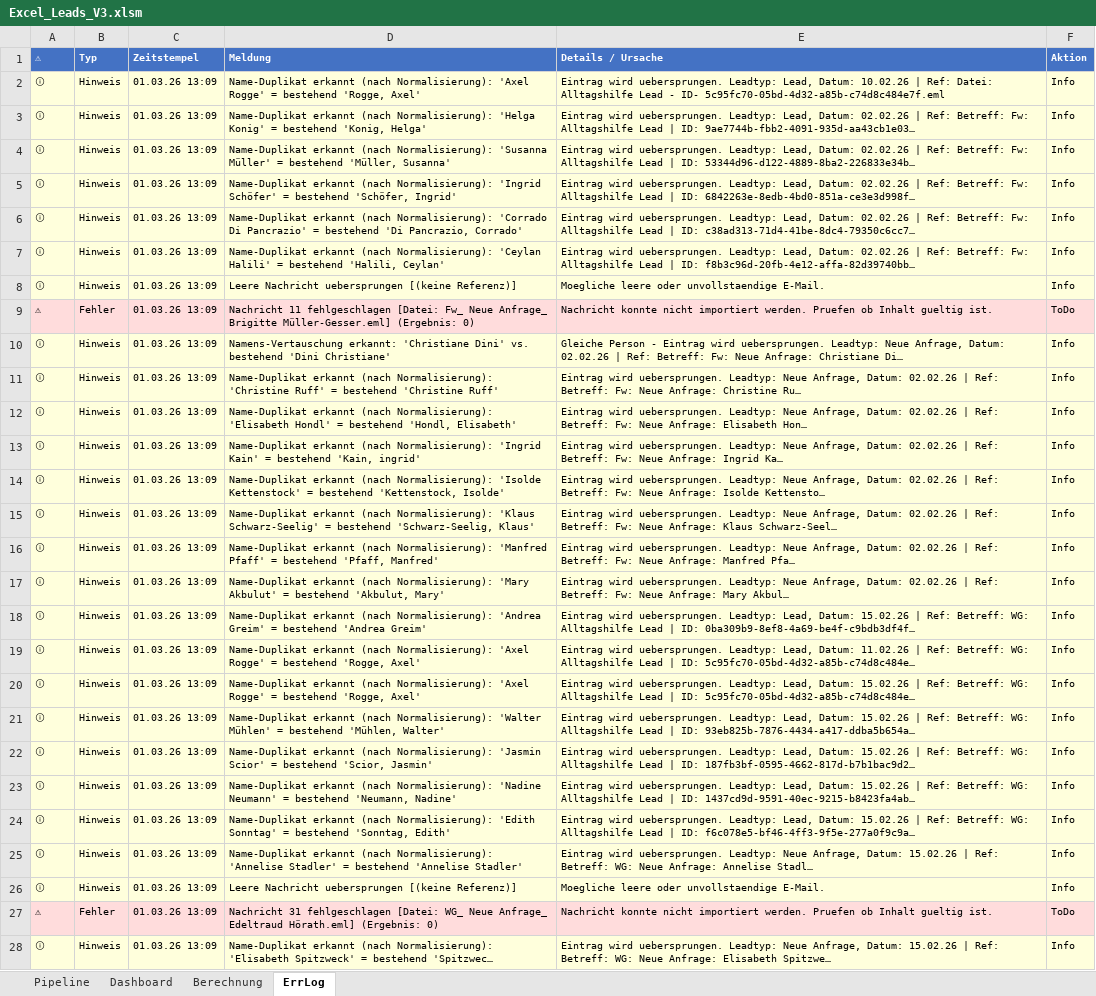
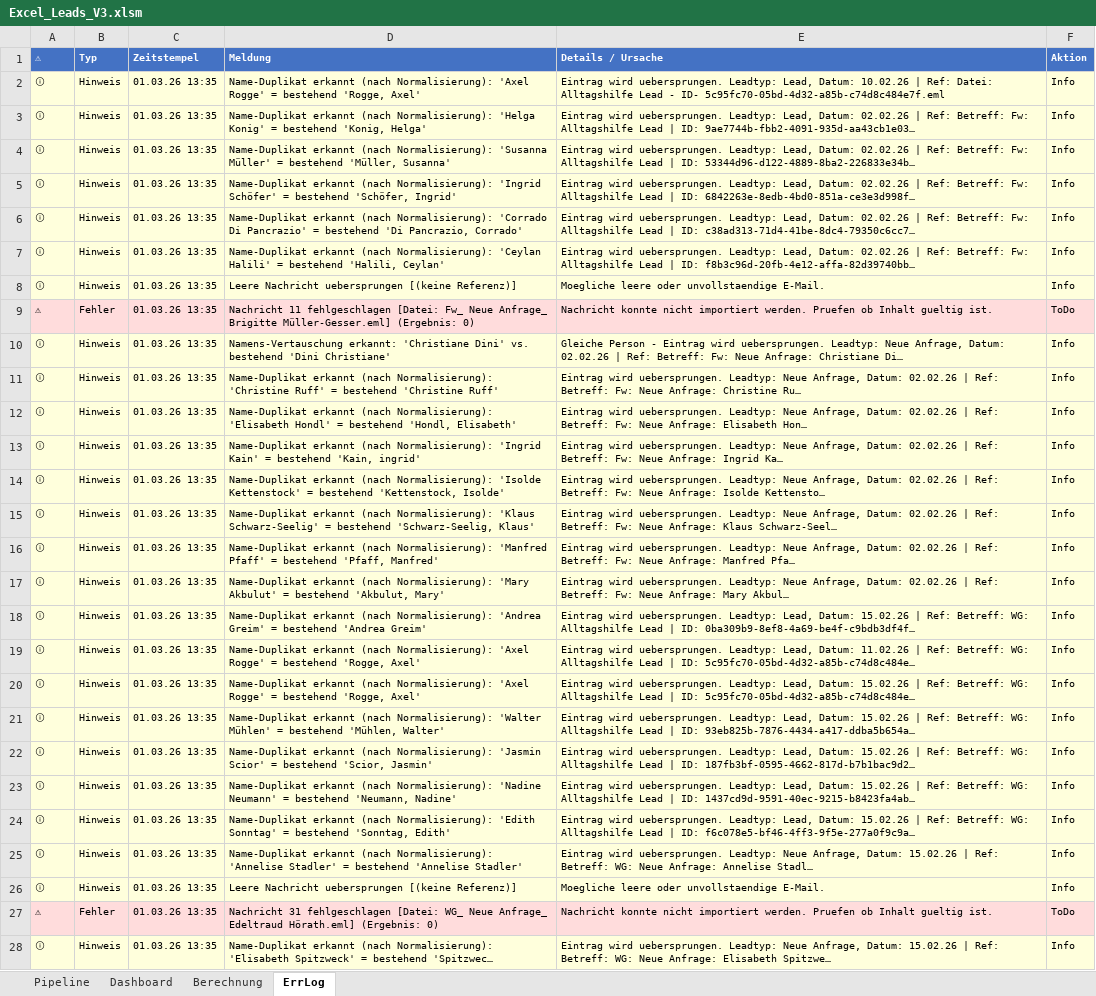
Before and after one commit to SteffenNeumann/Excel_leads, an Excel workbook: Excel_files/Excel_Leads_V3.xlsm, sheet ErrLog, drawn as a sheet; only a part is shown; long unchanged cells end in …; values as stored, in another font and other column widths than the file's, no borders; table styles not drawn; the diff covers the shown part only; the diff names each change by its address in the sheet, - before the commit and + after, or states it on an @@ line.

```diff
--- a/Excel_files/Excel_Leads_V3.xlsm (sheet ErrLog)
+++ b/Excel_files/Excel_Leads_V3.xlsm (sheet ErrLog)
-C2:C28 (Zeitstempel): 01.03.26 13:09
+C2:C28 (Zeitstempel): 01.03.26 13:35
```
Also changed, not shown: 4 edited cells elsewhere in this sheet, sheet Pipeline, 1 other file.
